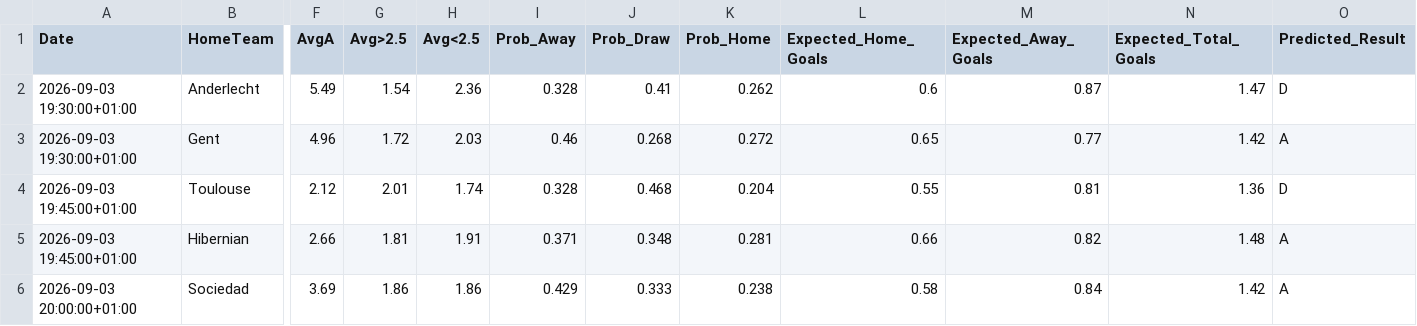
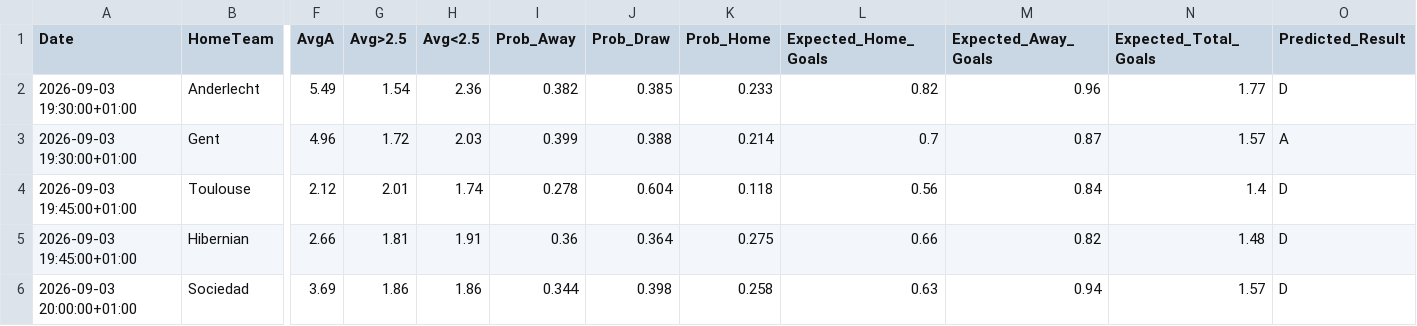
Before and after one commit to James-Beta/adaptive-football-predictor, a CSV file: data/predictions/upcoming_predictions.csv, drawn as a sheet; only a part is shown, gaps mark what is left out; the diff names each change by its address in the sheet, - before the commit and + after, or states it on an @@ line.

Commit message:
Auto-update predictions and logs: -09-2026_1108

```diff
--- a/data/predictions/upcoming_predictions.csv
+++ b/data/predictions/upcoming_predictions.csv
-I2 (Prob_Away): 0.328
+I2 (Prob_Away): 0.382
-J2 (Prob_Draw): 0.41
+J2 (Prob_Draw): 0.385
-K2 (Prob_Home): 0.262
+K2 (Prob_Home): 0.233
-L2 (Expected_Home_Goals): 0.6
+L2 (Expected_Home_Goals): 0.82
-M2 (Expected_Away_Goals): 0.87
+M2 (Expected_Away_Goals): 0.96
-N2 (Expected_Total_Goals): 1.47
+N2 (Expected_Total_Goals): 1.77
-I3 (Prob_Away): 0.46
+I3 (Prob_Away): 0.399
-J3 (Prob_Draw): 0.268
+J3 (Prob_Draw): 0.388
-K3 (Prob_Home): 0.272
+K3 (Prob_Home): 0.214
-L3 (Expected_Home_Goals): 0.65
+L3 (Expected_Home_Goals): 0.7
-M3 (Expected_Away_Goals): 0.77
+M3 (Expected_Away_Goals): 0.87
-N3 (Expected_Total_Goals): 1.42
+N3 (Expected_Total_Goals): 1.57
-I4 (Prob_Away): 0.328
+I4 (Prob_Away): 0.278
-J4 (Prob_Draw): 0.468
+J4 (Prob_Draw): 0.604
-K4 (Prob_Home): 0.204
+K4 (Prob_Home): 0.118
-L4 (Expected_Home_Goals): 0.55
+L4 (Expected_Home_Goals): 0.56
-M4 (Expected_Away_Goals): 0.81
+M4 (Expected_Away_Goals): 0.84
-N4 (Expected_Total_Goals): 1.36
+N4 (Expected_Total_Goals): 1.4
-I5 (Prob_Away): 0.371
+I5 (Prob_Away): 0.36
-J5 (Prob_Draw): 0.348
+J5 (Prob_Draw): 0.364
-K5 (Prob_Home): 0.281
+K5 (Prob_Home): 0.275
-O5:O6 (Predicted_Result): A
+O5:O6 (Predicted_Result): D
-I6 (Prob_Away): 0.429
+I6 (Prob_Away): 0.344
-J6 (Prob_Draw): 0.333
+J6 (Prob_Draw): 0.398
-K6 (Prob_Home): 0.238
+K6 (Prob_Home): 0.258
-L6 (Expected_Home_Goals): 0.58
+L6 (Expected_Home_Goals): 0.63
-M6 (Expected_Away_Goals): 0.84
+M6 (Expected_Away_Goals): 0.94
-N6 (Expected_Total_Goals): 1.42
+N6 (Expected_Total_Goals): 1.57
```
Also changed, not shown: 3 other files.
